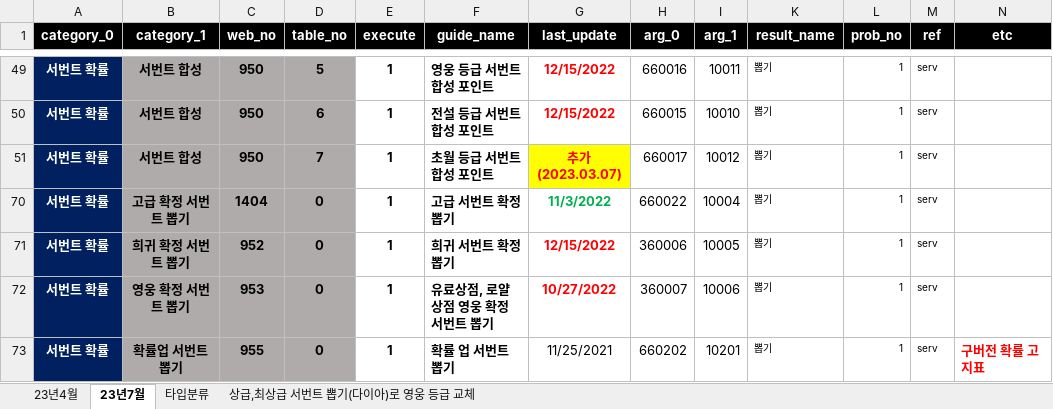
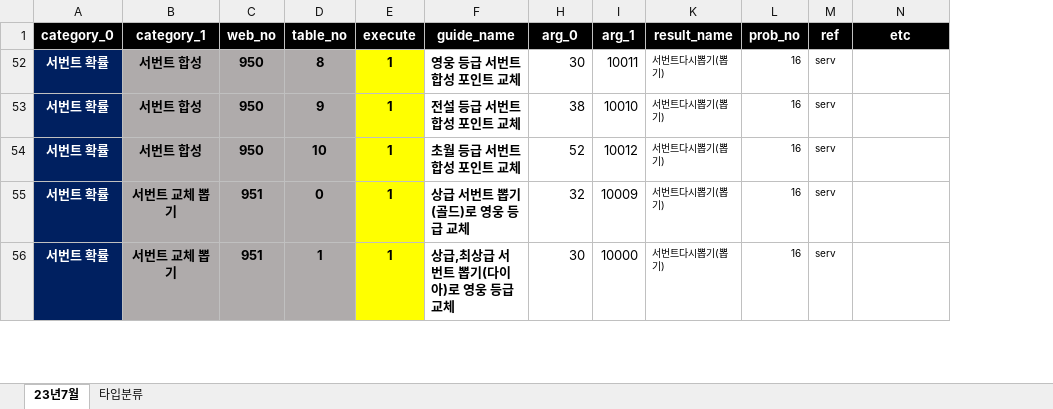
Before and after one commit to SungMinseok/r2mProbLog, an Excel workbook: 확률정보.xlsx, sheet 23년7월, drawn as a sheet; only a part is shown, gaps mark what is left out; values as stored, in another font and other column widths than the file's, no borders; conditional formats not drawn; removed rows and columns are numbered as before the commit, all else as after; the diff covers the shown part only; the diff names each change by its address in the sheet, - before the commit and + after, or states it on an @@ line.

```diff
--- a/확률정보.xlsx (sheet 23년7월)
+++ b/확률정보.xlsx (sheet 23년7월)
@@ sheet tab hidden: 23년4월 @@
-sheet tab: 상급,최상급 서번트 뽑기(다이아)로 영웅 등급 교체
@@ column G (last_update) hidden, rows 49-70: 12/15/2022 | 12/15/2022 | 추가(2023.03.07) | 11/3/2022; row 72: 10/27/2022 @@
-D52 (table_no): 5
+D52 (table_no): 8
-E52:E55 fill: none
+E52:E55 fill: #FFFF00
-F52 (guide_name): 영웅 등급 서번트 합성 포인트
+F52 (guide_name): 영웅 등급 서번트 합성 포인트 교체
-H52 (arg_0): 660016
+H52 (arg_0): 30
-K52:K55 (result_name): 뽑기
+K52:K55 (result_name): 서번트다시뽑기(뽑기)
-L52:L55 (prob_no): 1
+L52:L55 (prob_no): 16
-D53 (table_no): 6
+D53 (table_no): 9
-F53 (guide_name): 전설 등급 서번트 합성 포인트
+F53 (guide_name): 전설 등급 서번트 합성 포인트 교체
-H53 (arg_0): 660015
+H53 (arg_0): 38
-D54 (table_no): 7
+D54 (table_no): 10
-F54 (guide_name): 초월 등급 서번트 합성 포인트
+F54 (guide_name): 초월 등급 서번트 합성 포인트 교체
-H54 (arg_0): 660017
+H54 (arg_0): 52
-B55 (category_1): 고급 확정 서번트 뽑기
+B55 (category_1): 서번트 교체 뽑기
-C55 (web_no): 1404
+C55 (web_no): 951
-F55 (guide_name): 고급 서번트 확정 뽑기
+F55 (guide_name): 상급 서번트 뽑기(골드)로 영웅 등급 교체
-H55 (arg_0): 660022
+H55 (arg_0): 32
-I55 (arg_1): 10004
+I55 (arg_1): 10009
-row 71: 서번트 확률 | 희귀 확정 서번트 뽑기 | 952 | 0 | 1 | 희귀 서번트 확정 뽑기 | 12/15/2022 | 360006 | 10005 | 뽑기 | 1 | serv
-B56 (category_1): 영웅 확정 서번트 뽑기
+B56 (category_1): 서번트 교체 뽑기
-C56 (web_no): 953
+C56 (web_no): 951
-D56 (table_no): 0
+D56 (table_no): 1
-E56 fill: none
+E56 fill: #FFFF00
-F56 (guide_name): 유료상점, 로얄상점 영웅 확정 서번트 뽑기
+F56 (guide_name): 상급,최상급 서번트 뽑기(다이아)로 영웅 등급 교체
-H56 (arg_0): 360007
+H56 (arg_0): 30
-I56 (arg_1): 10006
+I56 (arg_1): 10000
-K56 (result_name): 뽑기
+K56 (result_name): 서번트다시뽑기(뽑기)
-L56 (prob_no): 1
+L56 (prob_no): 16
-row 73: 서번트 확률 | 확률업 서번트 뽑기 | 955 | 0 | 1 | 확률 업 서번트 뽑기 | 11/25/2021 | 660202 | 10201 | 뽑기 | 1 | serv | 구버전 확률 고지표
```
Also changed, not shown: 4 added rows, 48 removed rows, 2 hidden or unhidden rows, 31 edited cells and cell formats elsewhere in this sheet, sheet 타입분류, formulas that keep their value, hidden cells, 확률가이드.xlsx, 2 other files.
